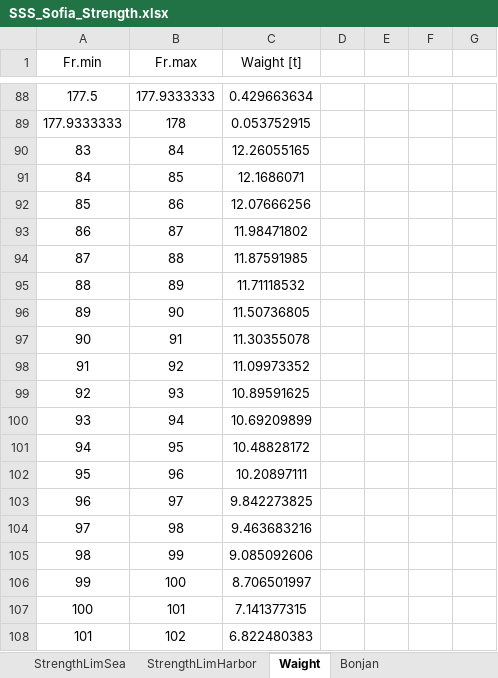
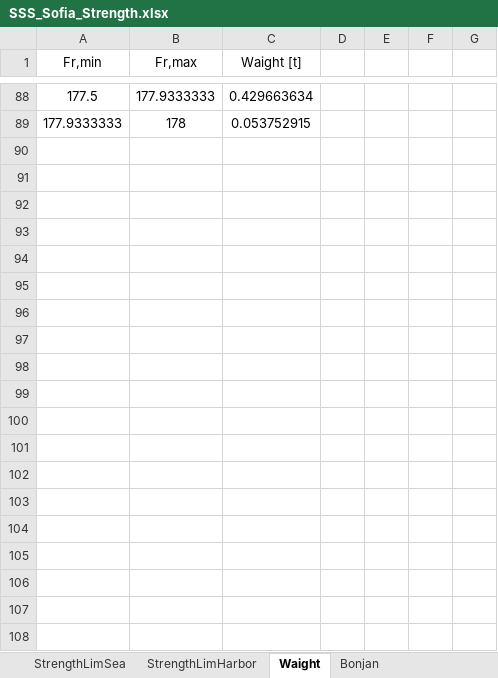
Before and after one commit to a-givertzman/sss, an Excel workbook: assets/fleet/9245263_sofia/datasets/Strength/SSS_Sofia_Strength.xlsx, sheet Waight, drawn as a sheet; only a part is shown, gaps mark what is left out; values as stored, in another font and other column widths than the file's, no borders; the diff covers the shown part only; the diff names each change by its address in the sheet, - before the commit and + after, or states it on an @@ line.

Commit message:
Sofia | Waight of frame | fix

```diff
--- a/assets/fleet/9245263_sofia/datasets/Strength/SSS_Sofia_Strength.xlsx (sheet Waight)
+++ b/assets/fleet/9245263_sofia/datasets/Strength/SSS_Sofia_Strength.xlsx (sheet Waight)
-A1: Fr.min
+A1: Fr,min
-B1: Fr.max
+B1: Fr,max
-row 90: 83 | 84 | 12.26055165
-row 91: 84 | 85 | 12.1686071
-row 92: 85 | 86 | 12.07666256
-row 93: 86 | 87 | 11.98471802
-row 94: 87 | 88 | 11.87591985
-row 95: 88 | 89 | 11.71118532
-row 96: 89 | 90 | 11.50736805
-row 97: 90 | 91 | 11.30355078
-row 98: 91 | 92 | 11.09973352
-row 99: 92 | 93 | 10.89591625
-row 100: 93 | 94 | 10.69209899
-row 101: 94 | 95 | 10.48828172
-row 102: 95 | 96 | 10.20897111
-row 103: 96 | 97 | 9.842273825
-row 104: 97 | 98 | 9.463683216
-row 105: 98 | 99 | 9.085092606
-row 106: 99 | 100 | 8.706501997
-row 107: 100 | 101 | 7.141377315
-row 108: 101 | 102 | 6.822480383
```
Also changed, not shown: 32 removed rows and 1 edited cell elsewhere in this sheet.
